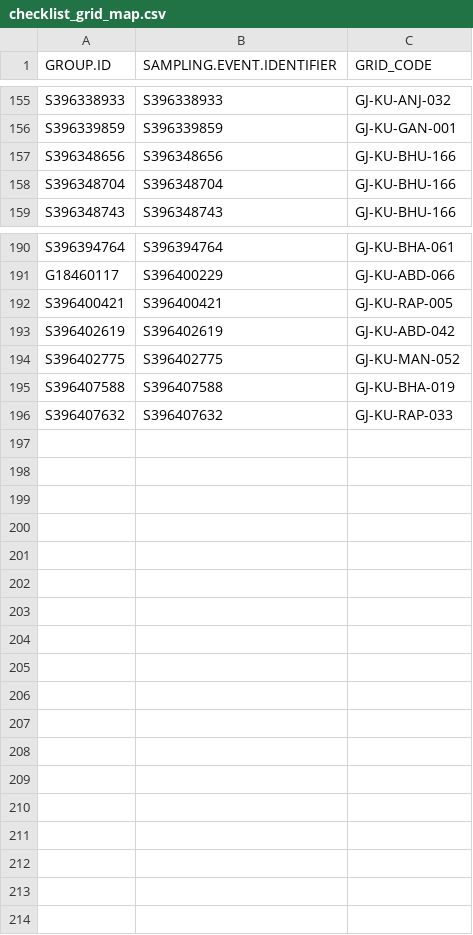
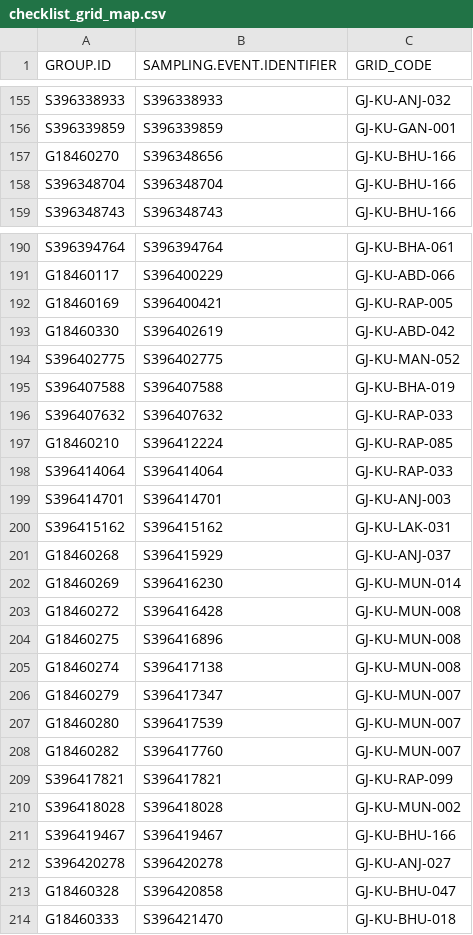
Before and after one commit to birdcountindia/pmc-dashboard, a CSV file: years/2026/checklist_grid_map.csv, drawn as a sheet; only a part is shown, gaps mark what is left out.

```diff
--- a/years/2026/checklist_grid_map.csv
+++ b/years/2026/checklist_grid_map.csv
@@ -156,3 +156,3 @@ S396338933,S396338933,GJ-KU-ANJ-032
 S396339859,S396339859,GJ-KU-GAN-001
-S396348656,S396348656,GJ-KU-BHU-166
+G18460270,S396348656,GJ-KU-BHU-166
 S396348704,S396348704,GJ-KU-BHU-166
@@ -191,4 +191,4 @@ S396394764,S396394764,GJ-KU-BHA-061
 G18460117,S396400229,GJ-KU-ABD-066
-S396400421,S396400421,GJ-KU-RAP-005
-S396402619,S396402619,GJ-KU-ABD-042
+G18460169,S396400421,GJ-KU-RAP-005
+G18460330,S396402619,GJ-KU-ABD-042
 S396402775,S396402775,GJ-KU-MAN-052
@@ -196 +196,19 @@ S396407588,S396407588,GJ-KU-BHA-019
 S396407632,S396407632,GJ-KU-RAP-033
+G18460210,S396412224,GJ-KU-RAP-085
+S396414064,S396414064,GJ-KU-RAP-033
+S396414701,S396414701,GJ-KU-ANJ-003
+S396415162,S396415162,GJ-KU-LAK-031
+G18460268,S396415929,GJ-KU-ANJ-037
+G18460269,S396416230,GJ-KU-MUN-014
+G18460272,S396416428,GJ-KU-MUN-008
+G18460275,S396416896,GJ-KU-MUN-008
+G18460274,S396417138,GJ-KU-MUN-008
+G18460279,S396417347,GJ-KU-MUN-007
+G18460280,S396417539,GJ-KU-MUN-007
+G18460282,S396417760,GJ-KU-MUN-007
+S396417821,S396417821,GJ-KU-RAP-099
+S396418028,S396418028,GJ-KU-MUN-002
+S396419467,S396419467,GJ-KU-BHU-166
+S396420278,S396420278,GJ-KU-ANJ-027
+G18460328,S396420858,GJ-KU-BHU-047
+G18460333,S396421470,GJ-KU-BHU-018
```
Also changed, not shown: years/2026/nonprotocol/checklist_grid_map.csv, years/2026/protocol/checklist_grid_map.csv, 33 other files.
